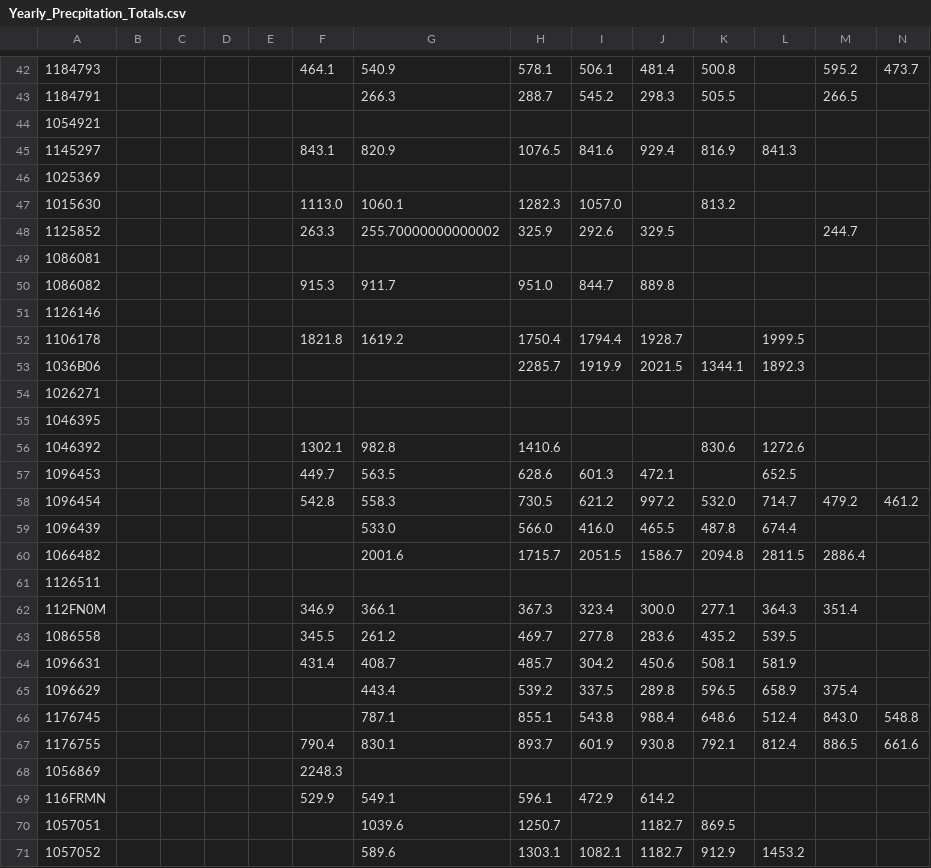
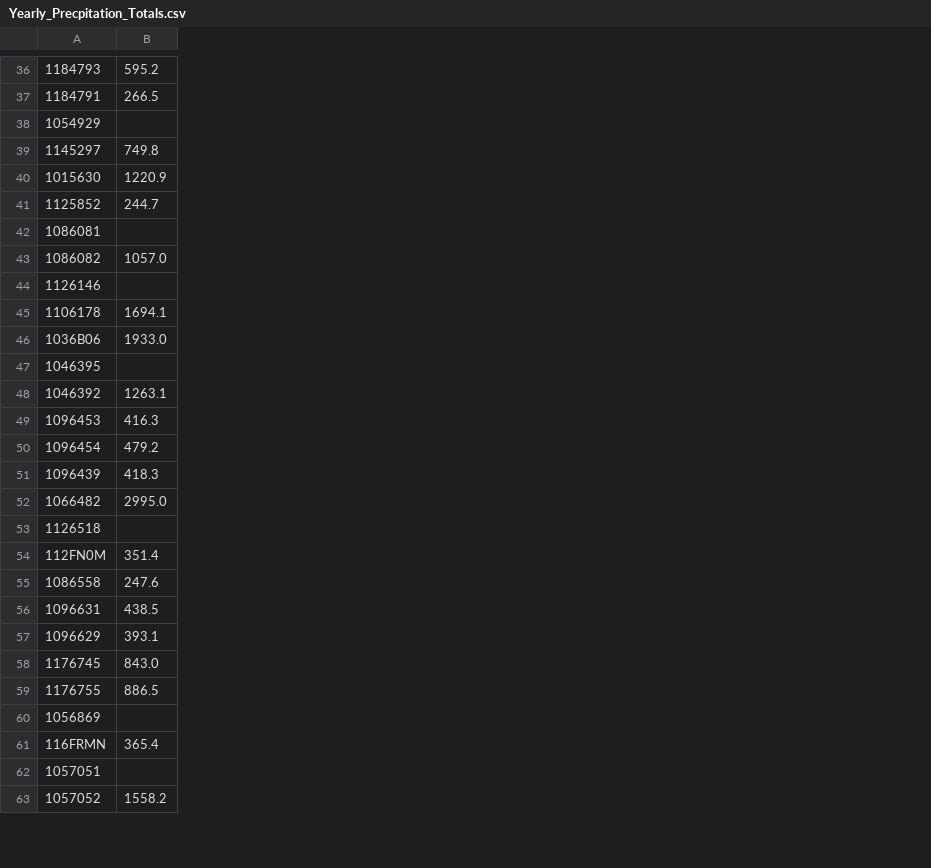
Before and after one commit to June-Skeeter/CA_wxData_Download, a CSV file: Summaries/Yearly_Precpitation_Totals.csv, drawn as a sheet; only a part is shown, gaps mark what is left out; removed rows and columns are numbered as before the commit, all else as after; rows hold the shown columns only; the diff covers the shown part only; the diff names each change by its address in the sheet, - before the commit and + after, or states it on an @@ line.

```diff
--- a/Summaries/Yearly_Precpitation_Totals.csv
+++ b/Summaries/Yearly_Precpitation_Totals.csv
-column B, empty
-column C, empty
-column D, empty
-column E, empty
-column F, rows 42-45: 464.1 |  |  | 843.1; rows 47-52: 1113.0 | 263.3 |  | 915.3 |  | 1821.8; rows 56-69: 1302.1 | 449.7 | 542.8 |  |  |  | 346.9 | 345.5 | 431.4 |  |  | 790.4 | 2248.3 | 529.9
-column G, rows 42-45: 540.9 | 266.3 |  | 820.9; rows 47-52: 1060.1 | 255.70000000000002 |  | 911.7 |  | 1619.2; rows 56-71: 982.8 | 563.5 | 558.3 | 533.0 | 2001.6 |  | 366.1 | 261.2 | 408.7 | 443.4 | 787.1 | 830.1 |  | 549.1 | 1039.6 | 589.6
-column H, rows 42-45: 578.1 | 288.7 |  | 1076.5; rows 47-53: 1282.3 | 325.9 |  | 951.0 |  | 1750.4 | 2285.7; rows 56-71: 1410.6 | 628.6 | 730.5 | 566.0 | 1715.7 |  | 367.3 | 469.7 | 485.7 | 539.2 | 855.1 | 893.7 |  | 596.1 | 1250.7 | 1303.1
-column I, rows 42-45: 506.1 | 545.2 |  | 841.6; rows 47-53: 1057.0 | 292.6 |  | 844.7 |  | 1794.4 | 1919.9; rows 57-71: 601.3 | 621.2 | 416.0 | 2051.5 |  | 323.4 | 277.8 | 304.2 | 337.5 | 543.8 | 601.9 |  | 472.9 |  | 1082.1
-column J, rows 42-45: 481.4 | 298.3 |  | 929.4; rows 48-53: 329.5 |  | 889.8 |  | 1928.7 | 2021.5; rows 57-71: 472.1 | 997.2 | 465.5 | 1586.7 |  | 300.0 | 283.6 | 450.6 | 289.8 | 988.4 | 930.8 |  | 614.2 | 1182.7 | 1182.7
-column K, rows 42-45: 500.8 | 505.5 |  | 816.9; rows 47-53: 813.2 |  |  |  |  |  | 1344.1; rows 56-71: 830.6 |  | 532.0 | 487.8 | 2094.8 |  | 277.1 | 435.2 | 508.1 | 596.5 | 648.6 | 792.1 |  |  | 869.5 | 912.9
-column L, row 45: 841.3; rows 52-53: 1999.5 | 1892.3; rows 56-71: 1272.6 | 652.5 | 714.7 | 674.4 | 2811.5 |  | 364.3 | 539.5 | 581.9 | 658.9 | 512.4 | 812.4 |  |  |  | 1453.2
-column N, row 42: 473.7; rows 58-67: 461.2 |  |  |  |  |  |  |  | 548.8 | 661.6
-A38: 1054921
+A38: 1054929
-B39: (empty)
+B39: 749.8
-row 46: 1025369
-B40: (empty)
+B40: 1220.9
-B43: (empty)
+B43: 1057.0
-B45: (empty)
+B45: 1694.1
-B46: (empty)
+B46: 1933.0
-row 54: 1026271
-B48: (empty)
+B48: 1263.1
-B49: (empty)
+B49: 416.3
-B51: (empty)
+B51: 418.3
-B52: 2886.4
+B52: 2995.0
-A53: 1126511
+A53: 1126518
-B55: (empty)
+B55: 247.6
-B56: (empty)
+B56: 438.5
-B57: 375.4
+B57: 393.1
-B61: (empty)
+B61: 365.4
-B63: (empty)
+B63: 1558.2
```
Also changed, not shown: 6 removed rows, 2 added columns and 26 edited cells elsewhere in this file, Summaries/Monthly_Precpitation_Totals.csv, Summaries/Monthly_Temperature_Averages.csv, 5 other files.
